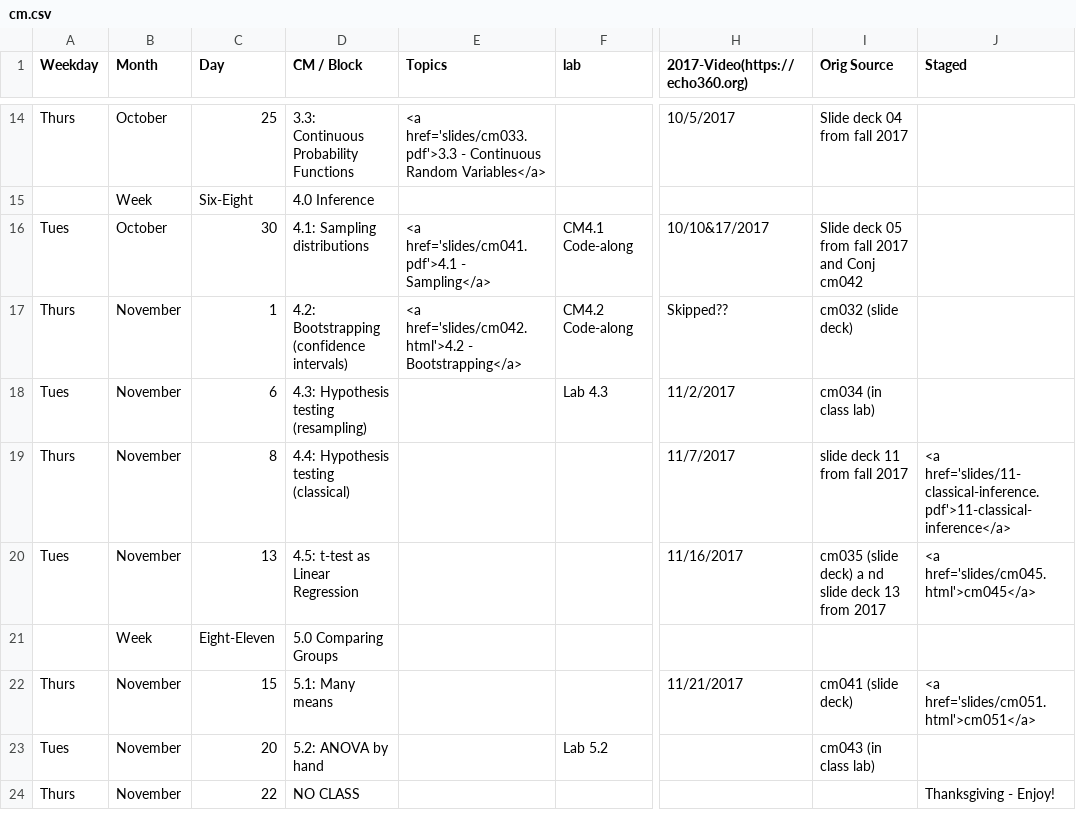
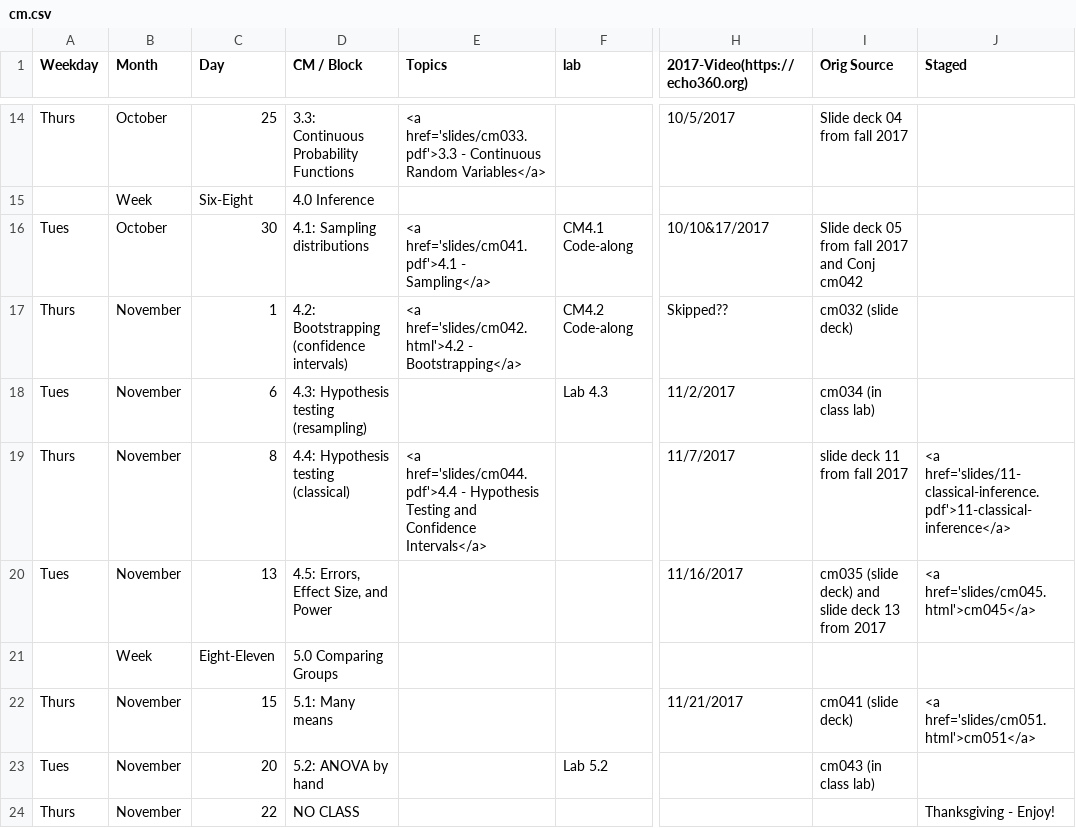
Before and after one commit to rebeccal/ohsu-math630, a CSV file: cm.csv, drawn as a sheet; only a part is shown, gaps mark what is left out; the diff names each change by its address in the sheet, - before the commit and + after, or states it on an @@ line.

```diff
--- a/cm.csv
+++ b/cm.csv
-E19 (Topics): (empty)
+E19 (Topics): <a href='slides/cm044.pdf'>4.4 - Hypothesis Testing and Confidence Intervals</a>
-D20 (CM / Block): 4.5: t-test as Linear Regression
+D20 (CM / Block): 4.5: Errors, Effect Size, and Power
-I20 (Orig Source): …(slide deck) a nd slide deck…
+I20 (Orig Source): …(slide deck) and slide deck…
```
Also changed, not shown: 4 other files.
